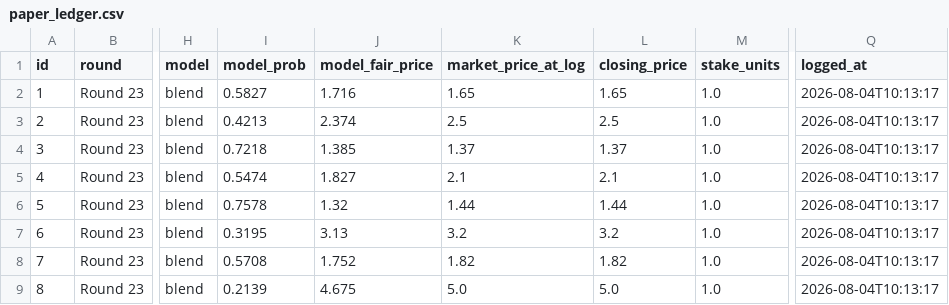
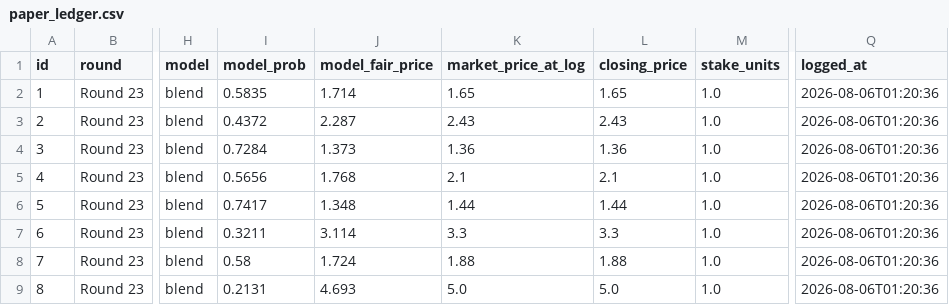
Before and after one commit to EJMC95/crypto-trading-bot, a CSV file: nrl-predictor/outputs/paper_ledger.csv, drawn as a sheet; only a part is shown, gaps mark what is left out; the diff names each change by its address in the sheet, - before the commit and + after, or states it on an @@ line.

```diff
--- a/nrl-predictor/outputs/paper_ledger.csv
+++ b/nrl-predictor/outputs/paper_ledger.csv
-I2 (model_prob): 0.5827
+I2 (model_prob): 0.5835
-J2 (model_fair_price): 1.716
+J2 (model_fair_price): 1.714
-Q2:Q9 (logged_at): 2026-08-04T10:13:17
+Q2:Q9 (logged_at): 2026-08-06T01:20:36
-I3 (model_prob): 0.4213
+I3 (model_prob): 0.4372
-J3 (model_fair_price): 2.374
+J3 (model_fair_price): 2.287
-K3 (market_price_at_log): 2.5
+K3 (market_price_at_log): 2.43
-L3 (closing_price): 2.5
+L3 (closing_price): 2.43
-I4 (model_prob): 0.7218
+I4 (model_prob): 0.7284
-J4 (model_fair_price): 1.385
+J4 (model_fair_price): 1.373
-K4 (market_price_at_log): 1.37
+K4 (market_price_at_log): 1.36
-L4 (closing_price): 1.37
+L4 (closing_price): 1.36
-I5 (model_prob): 0.5474
+I5 (model_prob): 0.5656
-J5 (model_fair_price): 1.827
+J5 (model_fair_price): 1.768
-I6 (model_prob): 0.7578
+I6 (model_prob): 0.7417
-J6 (model_fair_price): 1.32
+J6 (model_fair_price): 1.348
-I7 (model_prob): 0.3195
+I7 (model_prob): 0.3211
-J7 (model_fair_price): 3.13
+J7 (model_fair_price): 3.114
-K7 (market_price_at_log): 3.2
+K7 (market_price_at_log): 3.3
-L7 (closing_price): 3.2
+L7 (closing_price): 3.3
-I8 (model_prob): 0.5708
+I8 (model_prob): 0.58
-J8 (model_fair_price): 1.752
+J8 (model_fair_price): 1.724
-K8 (market_price_at_log): 1.82
+K8 (market_price_at_log): 1.88
-L8 (closing_price): 1.82
+L8 (closing_price): 1.88
-I9 (model_prob): 0.2139
+I9 (model_prob): 0.2131
-J9 (model_fair_price): 4.675
+J9 (model_fair_price): 4.693
```
Also changed, not shown: nrl-predictor/outputs/round_market.csv, nrl-predictor/outputs/round_predictions.csv, 14 other files.
